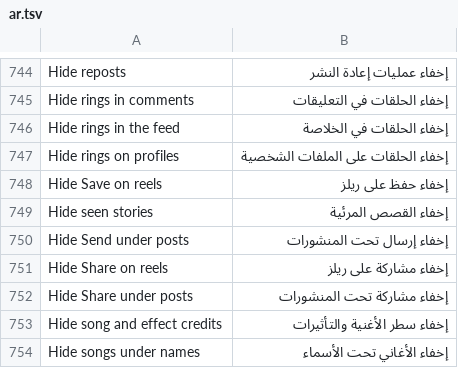
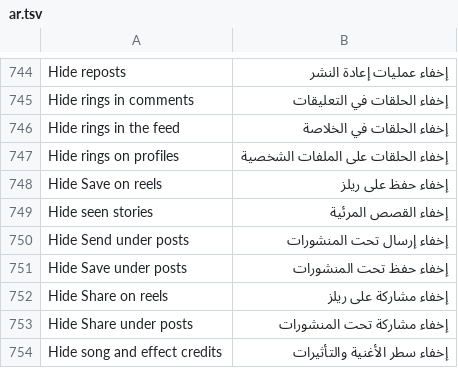
Before and after one commit to SysAdminDoc/HushFacebook, a TSV file: extensions/shared/library/src/main/l10n/ar.tsv, drawn as a sheet; only a part is shown, gaps mark what is left out; the shorter side is filled out with more unchanged rows.

```diff
--- a/extensions/shared/library/src/main/l10n/ar.tsv
+++ b/extensions/shared/library/src/main/l10n/ar.tsv
@@ -750,2 +750,3 @@ Hide seen stories	إخفاء القصص المرئية
 Hide Send under posts	إخفاء إرسال تحت المنشورات
+Hide Save under posts	إخفاء حفظ تحت المنشورات
 Hide Share on reels	إخفاء مشاركة على ريلز
```
Also changed, not shown: extensions/shared/library/src/main/l10n/de.tsv, extensions/shared/library/src/main/l10n/es.tsv, 36 other files.
